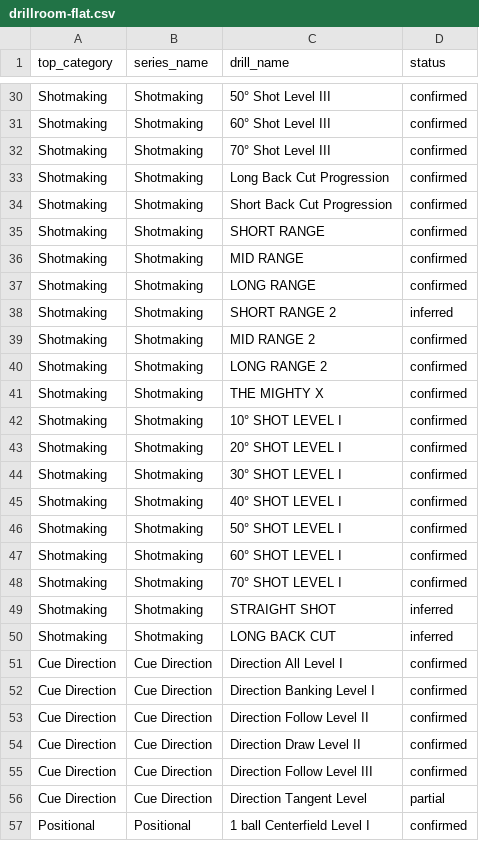
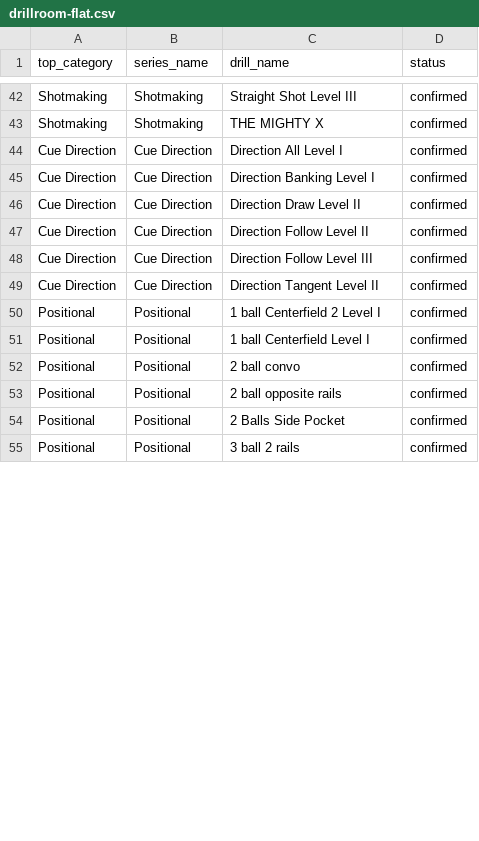
Before and after one commit to 5c077-60rd0n/elite-pool-training-app, a CSV file: docs/catalogs/drillroom-flat.csv, drawn as a sheet; only a part is shown, gaps mark what is left out; the shorter side is filled out with more unchanged rows; removed rows and columns are numbered as before the commit, all else as after; the diff covers the shown part only; the diff names each change by its address in the sheet, - before the commit and + after, or states it on an @@ line.

```diff
--- a/docs/catalogs/drillroom-flat.csv
+++ b/docs/catalogs/drillroom-flat.csv
-C42 (drill_name): 50° Shot Level III
+C42 (drill_name): Straight Shot Level III
@@ row 31 moved to row 29: Shotmaking @@
@@ row 32 moved to row 31: Shotmaking @@
@@ row 33 moved to row 32: Shotmaking @@
@@ row 34 moved to row 37: Shotmaking @@
@@ row 35 moved to row 38: Shotmaking @@
@@ row 36 moved to row 35: Shotmaking @@
@@ row 37 moved to row 33: Shotmaking @@
-row 38: Shotmaking | Shotmaking | SHORT RANGE 2 | inferred
@@ row 39 moved to row 36: Shotmaking @@
@@ row 40 moved to row 34: Shotmaking @@
-row 42: Shotmaking | Shotmaking | 10° SHOT LEVEL I | confirmed
-row 43: Shotmaking | Shotmaking | 20° SHOT LEVEL I | confirmed
-row 44: Shotmaking | Shotmaking | 30° SHOT LEVEL I | confirmed
-row 45: Shotmaking | Shotmaking | 40° SHOT LEVEL I | confirmed
-row 46: Shotmaking | Shotmaking | 50° SHOT LEVEL I | confirmed
-row 47: Shotmaking | Shotmaking | 60° SHOT LEVEL I | confirmed
-row 48: Shotmaking | Shotmaking | 70° SHOT LEVEL I | confirmed
-row 49: Shotmaking | Shotmaking | STRAIGHT SHOT | inferred
-row 50: Shotmaking | Shotmaking | LONG BACK CUT | inferred
@@ row 54 moved to row 46: Cue Direction @@
-C49 (drill_name): Direction Tangent Level
+C49 (drill_name): Direction Tangent Level II
-D49 (status): partial
+D49 (status): confirmed
@@ row 58 moved to row 50: Positional @@
```
Also changed, not shown: 3 added rows and 35 moved rows elsewhere in this file, docs/catalogs/bullseye-flat.csv, 6 other files.
